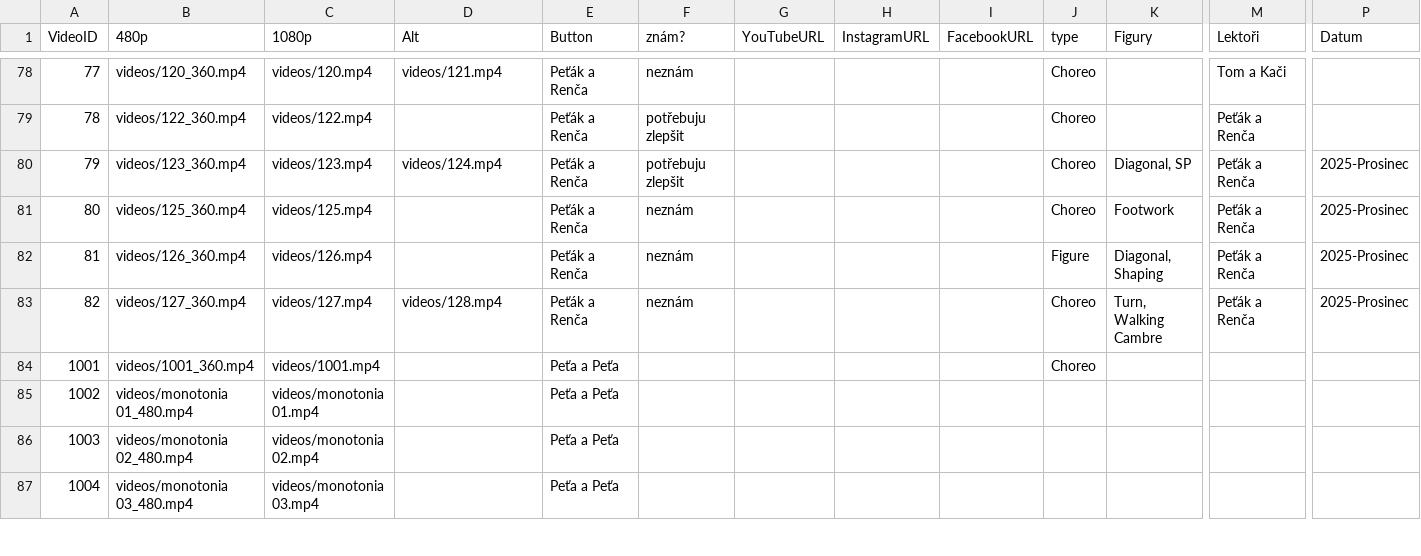
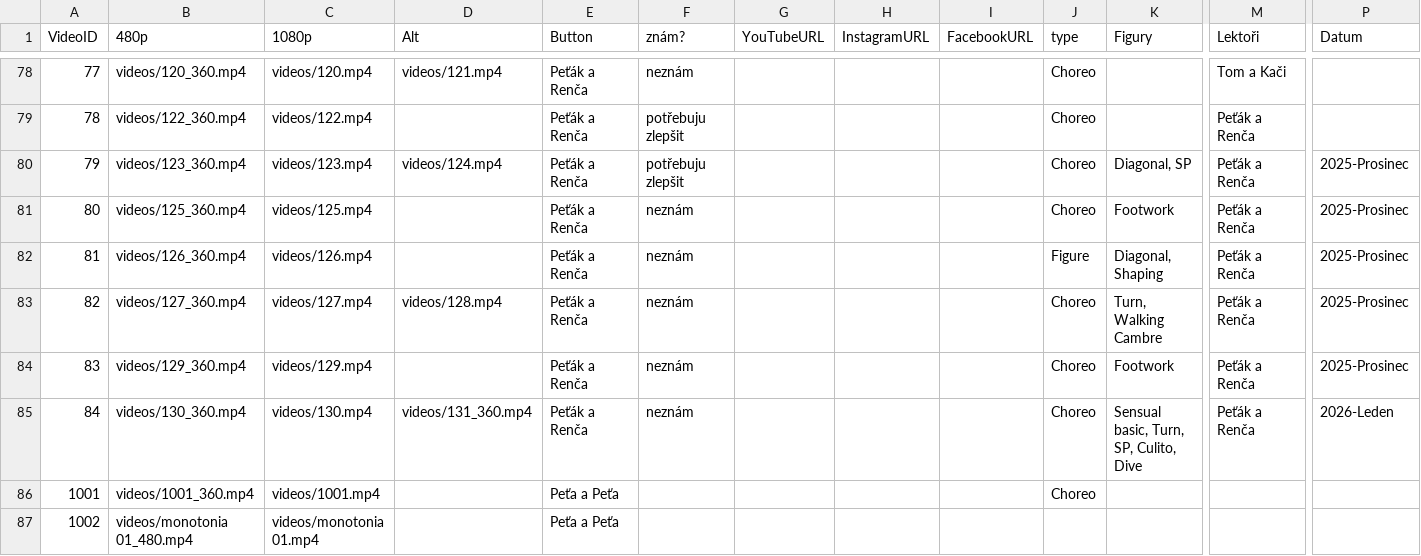
Before and after one commit to PetaJanata/Bachata, a CSV file: videos.csv, drawn as a sheet; only a part is shown, gaps mark what is left out; the shorter side is filled out with more unchanged rows; rows hold the shown columns only; the diff names each change by its address in the sheet, - before the commit and + after, or states it on an @@ line.

Commit message:
Add files via upload

```diff
--- a/videos.csv
+++ b/videos.csv
+row 84: 83 | videos/129_360.mp4 | videos/129.mp4 |  | Peťák a Renča | neznám |  |  |  | Choreo | Footwork | Peťák a Renča | 2025-Prosinec
+row 85: 84 | videos/130_360.mp4 | videos/130.mp4 | videos/131_360.mp4 | Peťák a Renča | neznám |  |  |  | Choreo | Sensual basic, Turn, SP, Culito, Dive | Peťák a Renča | 2026-Leden
```
